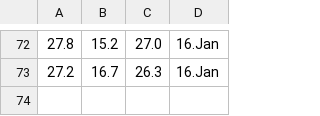
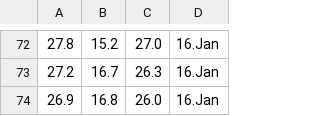
Before and after one commit to Jumppi5/IoT-mittari2, a CSV file: mittaukset.csv, drawn as a sheet; only a part is shown, gaps mark what is left out; the diff names each change by its address in the sheet, - before the commit and + after, or states it on an @@ line.

```diff
--- a/mittaukset.csv
+++ b/mittaukset.csv
+row 74: 26.9 | 16.8 | 26.0 | 16.Jan
```
Also changed, not shown: 1 other file.
